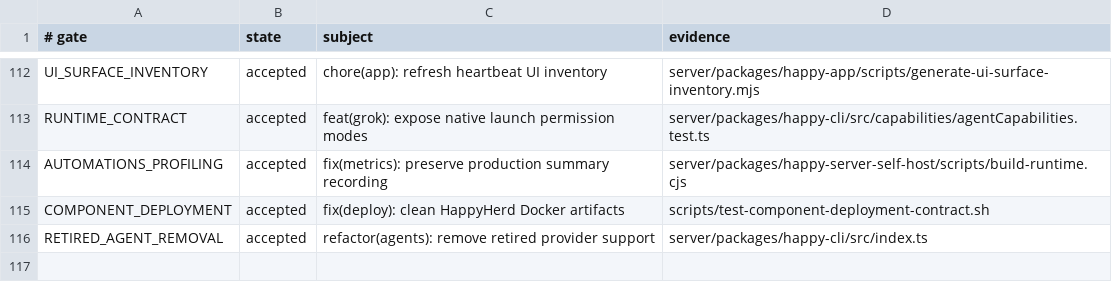
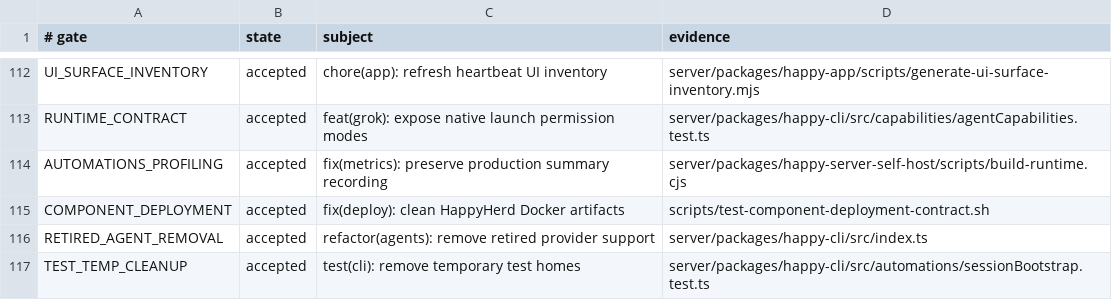
Before and after one commit to NickGuAI/HappyHerd, a TSV file: docs/owned-patches.tsv, drawn as a sheet; only a part is shown, gaps mark what is left out.

Commit message:
test(cli): remove temporary test homes

```diff
--- a/docs/owned-patches.tsv
+++ b/docs/owned-patches.tsv
@@ -116 +116,2 @@ COMPONENT_DEPLOYMENT	accepted	fix(deploy): clean HappyHerd Docker artifacts	scri
 RETIRED_AGENT_REMOVAL	accepted	refactor(agents): remove retired provider support	server/packages/happy-cli/src/index.ts
+TEST_TEMP_CLEANUP	accepted	test(cli): remove temporary test homes	server/packages/happy-cli/src/automations/sessionBootstrap.test.ts
```
Also changed, not shown: 4 other files.
